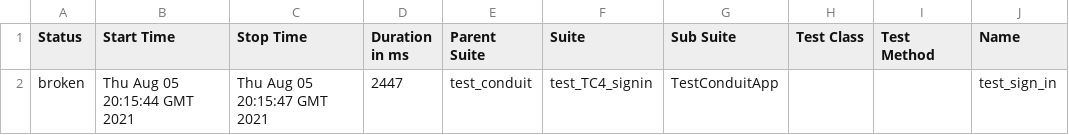
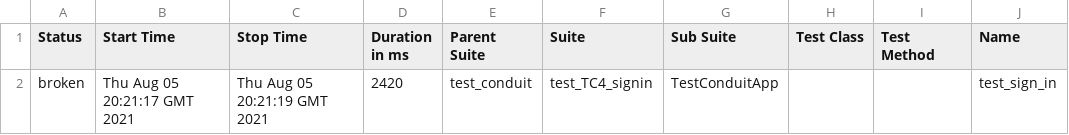
Before and after one commit to czimi/conduit, a CSV file: 2/data/suites.csv, drawn as a sheet; only a part is shown; the diff names each change by its address in the sheet, - before the commit and + after, or states it on an @@ line.

```diff
--- a/2/data/suites.csv
+++ b/2/data/suites.csv
-B2 (Start Time): Thu Aug 05 20:15:44 GMT 2021
+B2 (Start Time): Thu Aug 05 20:21:17 GMT 2021
-C2 (Stop Time): Thu Aug 05 20:15:47 GMT 2021
+C2 (Stop Time): Thu Aug 05 20:21:19 GMT 2021
-D2 (Duration in ms): 2447
+D2 (Duration in ms): 2420
```
Also changed, not shown: 20 other files.
